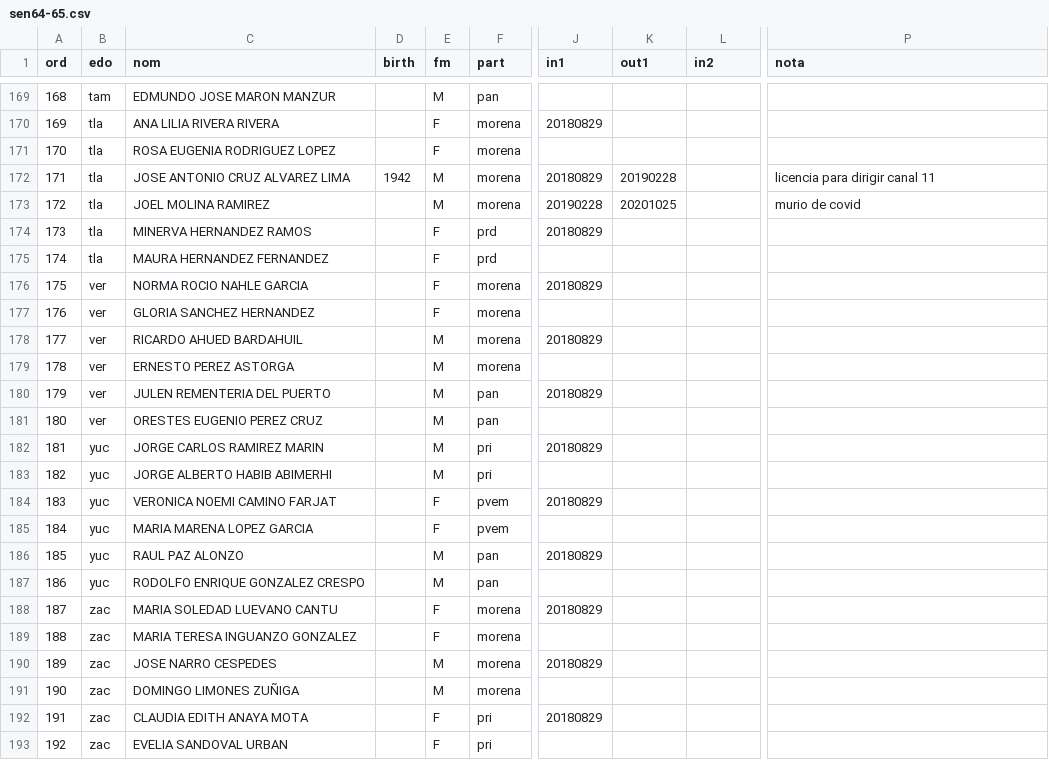
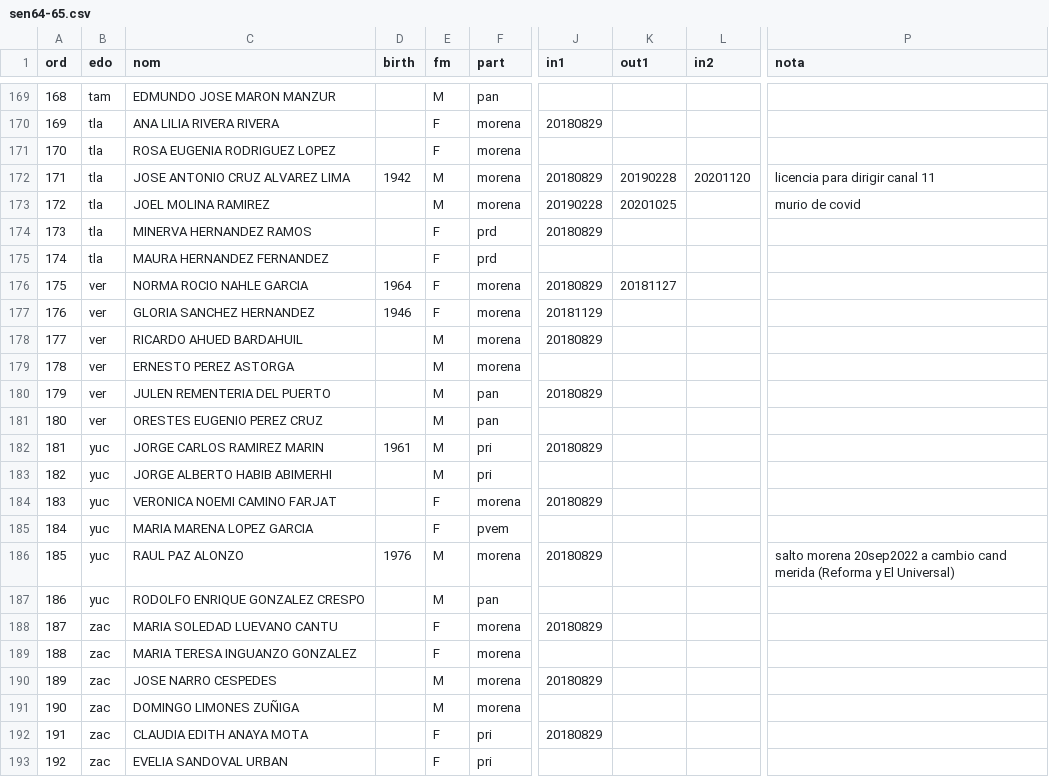
Before and after one commit to emagar/senmex, a CSV file: data/senadores/sen64-65.csv, drawn as a sheet; only a part is shown, gaps mark what is left out; the diff names each change by its address in the sheet, - before the commit and + after, or states it on an @@ line.

Commit message:
updates some sen65

```diff
--- a/data/senadores/sen64-65.csv
+++ b/data/senadores/sen64-65.csv
-L172 (in2): (empty)
+L172 (in2): 20201120
-D176 (birth): (empty)
+D176 (birth): 1964
-K176 (out1): (empty)
+K176 (out1): 20181127
-D177 (birth): (empty)
+D177 (birth): 1946
-J177 (in1): (empty)
+J177 (in1): 20181129
-D182 (birth): (empty)
+D182 (birth): 1961
-F184 (part): pvem
+F184 (part): morena
-D186 (birth): (empty)
+D186 (birth): 1976
-F186 (part): pan
+F186 (part): morena
-P186 (nota): (empty)
+P186 (nota): salto morena 20sep2022 a cambio cand merida (Reforma y El Universal)
```
